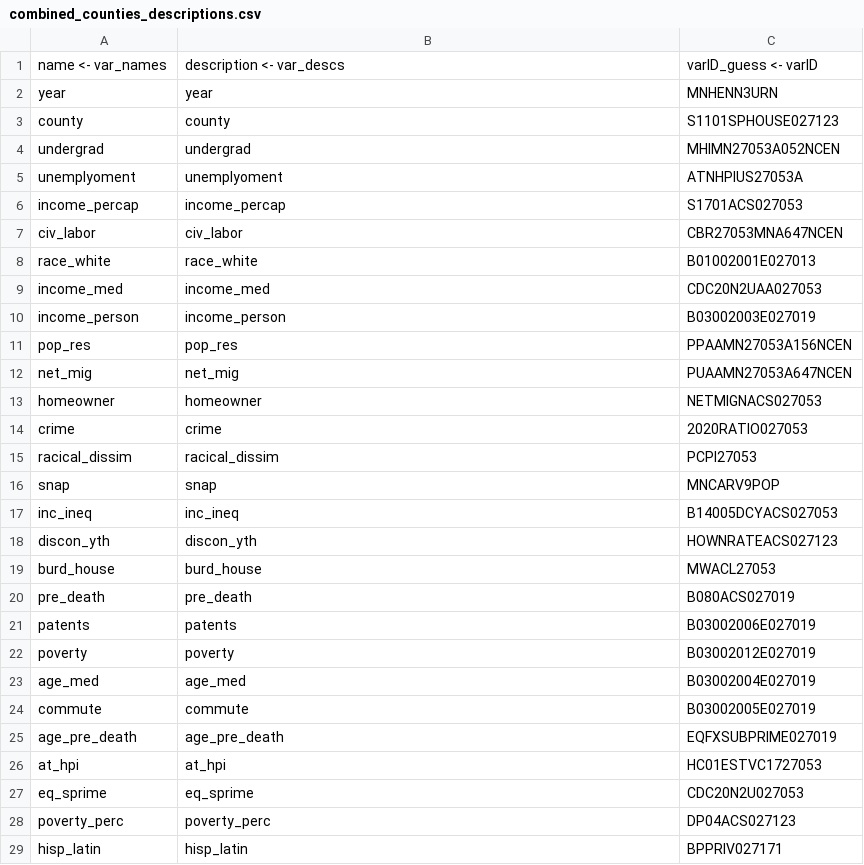
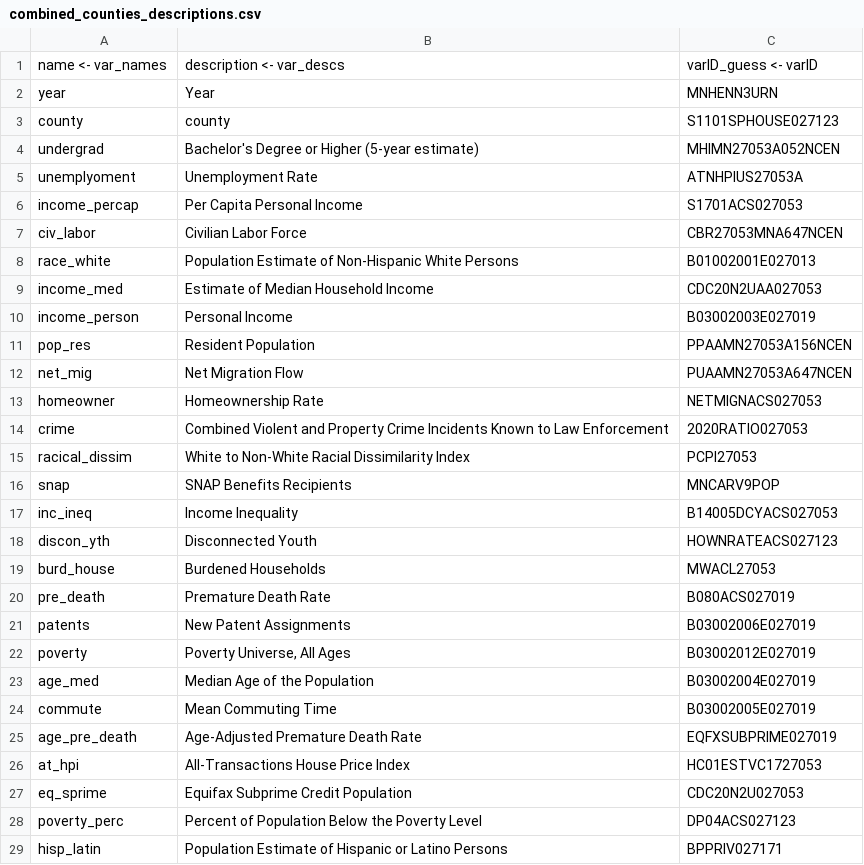
Before and after one commit to akuyper/minneMUDAC, a CSV file: data/processed/combined_counties_descriptions.csv, drawn as a sheet; only a part is shown; the diff covers the shown part only.

Commit message:
updated variable description table

```diff
--- a/data/processed/combined_counties_descriptions.csv
+++ b/data/processed/combined_counties_descriptions.csv
@@ -1,29 +1,29 @@
 name <- var_names,description <- var_descs,varID_guess <- varID
-year,year,MNHENN3URN
+year,Year,MNHENN3URN
 county,county,S1101SPHOUSE027123
-undergrad,undergrad,MHIMN27053A052NCEN
-unemplyoment,unemplyoment,ATNHPIUS27053A
-income_percap,income_percap,S1701ACS027053
-civ_labor,civ_labor,CBR27053MNA647NCEN
-race_white,race_white,B01002001E027013
-income_med,income_med,CDC20N2UAA027053
-income_person,income_person,B03002003E027019
-pop_res,pop_res,PPAAMN27053A156NCEN
-net_mig,net_mig,PUAAMN27053A647NCEN
-homeowner,homeowner,NETMIGNACS027053
-crime,crime,2020RATIO027053
-racical_dissim,racical_dissim,PCPI27053
-snap,snap,MNCARV9POP
-inc_ineq,inc_ineq,B14005DCYACS027053
-discon_yth,discon_yth,HOWNRATEACS027123
-burd_house,burd_house,MWACL27053
-pre_death,pre_death,B080ACS027019
-patents,patents,B03002006E027019
-poverty,poverty,B03002012E027019
-age_med,age_med,B03002004E027019
-commute,commute,B03002005E027019
-age_pre_death,age_pre_death,EQFXSUBPRIME027019
-at_hpi,at_hpi,HC01ESTVC1727053
-eq_sprime,eq_sprime,CDC20N2U027053
-poverty_perc,poverty_perc,DP04ACS027123
-hisp_latin,hisp_latin,BPPRIV027171
+undergrad,Bachelor's Degree or Higher (5-year estimate),MHIMN27053A052NCEN
+unemplyoment,Unemployment Rate,ATNHPIUS27053A
+income_percap,Per Capita Personal Income,S1701ACS027053
+civ_labor,Civilian Labor Force,CBR27053MNA647NCEN
+race_white,Population Estimate of Non-Hispanic White Persons,B01002001E027013
+income_med,Estimate of Median Household Income,CDC20N2UAA027053
+income_person,Personal Income,B03002003E027019
+pop_res,Resident Population,PPAAMN27053A156NCEN
+net_mig,Net Migration Flow,PUAAMN27053A647NCEN
+homeowner,Homeownership Rate,NETMIGNACS027053
+crime,Combined Violent and Property Crime Incidents Known to Law Enforcement,2020RATIO027053
+racical_dissim,White to Non-White Racial Dissimilarity Index,PCPI27053
+snap,SNAP Benefits Recipients,MNCARV9POP
+inc_ineq,Income Inequality,B14005DCYACS027053
+discon_yth,Disconnected Youth,HOWNRATEACS027123
+burd_house,Burdened Households,MWACL27053
+pre_death,Premature Death Rate,B080ACS027019
+patents,New Patent Assignments,B03002006E027019
+poverty,"Poverty Universe, All Ages",B03002012E027019
+age_med,Median Age of the Population,B03002004E027019
+commute,Mean Commuting Time,B03002005E027019
+age_pre_death,Age-Adjusted Premature Death Rate,EQFXSUBPRIME027019
+at_hpi,All-Transactions House Price Index,HC01ESTVC1727053
+eq_sprime,Equifax Subprime Credit Population,CDC20N2U027053
+poverty_perc,Percent of Population Below the Poverty Level,DP04ACS027123
+hisp_latin,Population Estimate of Hispanic or Latino Persons,BPPRIV027171
```
Also changed, not shown: 15 edited cells elsewhere in this file, 1 other file.
